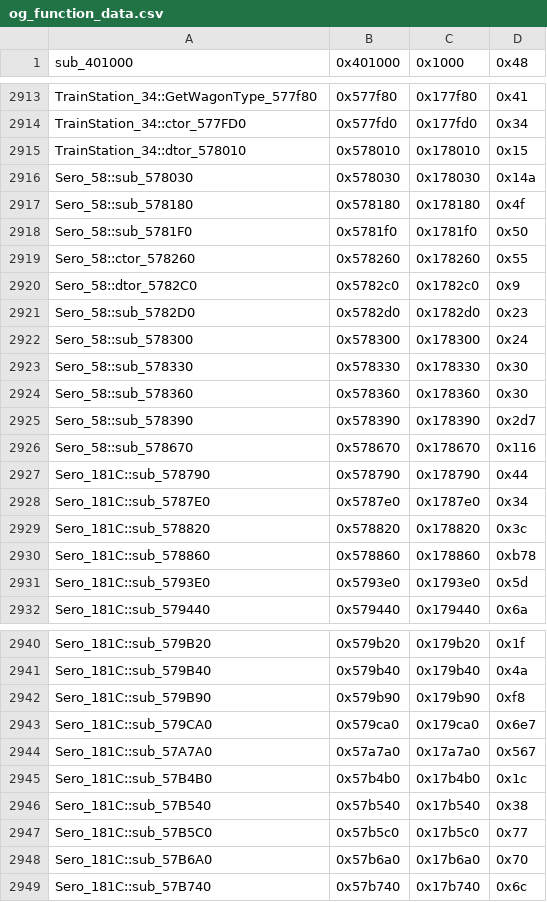
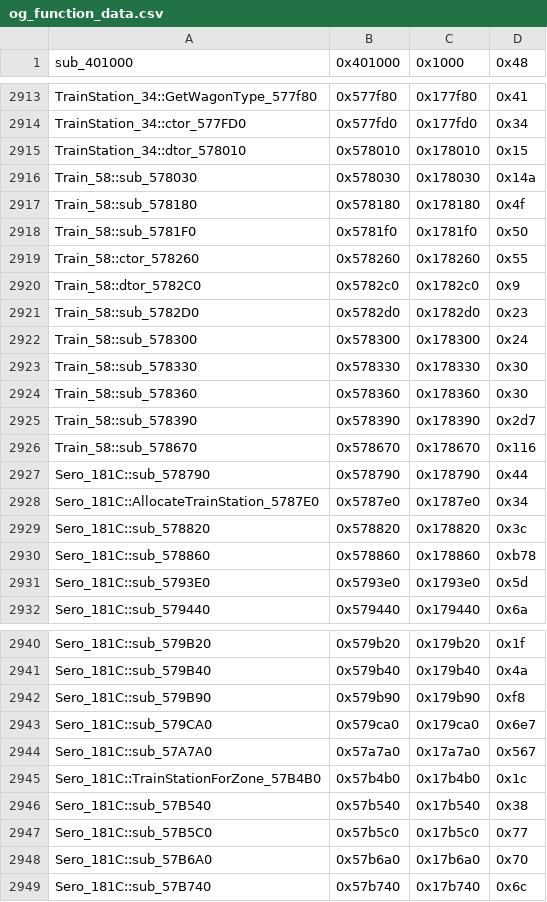
Before and after one commit to CriminalRETeam/gta2_re, a CSV file: Scripts/bin_comp/og_function_data.csv, drawn as a sheet; only a part is shown, gaps mark what is left out.

```diff
--- a/Scripts/bin_comp/og_function_data.csv
+++ b/Scripts/bin_comp/og_function_data.csv
@@ -2915,15 +2915,15 @@ TrainStation_34::ctor_577FD0,0x577fd0,0x177fd0,0x34
 TrainStation_34::dtor_578010,0x578010,0x178010,0x15
-Sero_58::sub_578030,0x578030,0x178030,0x14a
-Sero_58::sub_578180,0x578180,0x178180,0x4f
-Sero_58::sub_5781F0,0x5781f0,0x1781f0,0x50
-Sero_58::ctor_578260,0x578260,0x178260,0x55
-Sero_58::dtor_5782C0,0x5782c0,0x1782c0,0x9
-Sero_58::sub_5782D0,0x5782d0,0x1782d0,0x23
-Sero_58::sub_578300,0x578300,0x178300,0x24
-Sero_58::sub_578330,0x578330,0x178330,0x30
-Sero_58::sub_578360,0x578360,0x178360,0x30
-Sero_58::sub_578390,0x578390,0x178390,0x2d7
-Sero_58::sub_578670,0x578670,0x178670,0x116
+Train_58::sub_578030,0x578030,0x178030,0x14a
+Train_58::sub_578180,0x578180,0x178180,0x4f
+Train_58::sub_5781F0,0x5781f0,0x1781f0,0x50
+Train_58::ctor_578260,0x578260,0x178260,0x55
+Train_58::dtor_5782C0,0x5782c0,0x1782c0,0x9
+Train_58::sub_5782D0,0x5782d0,0x1782d0,0x23
+Train_58::sub_578300,0x578300,0x178300,0x24
+Train_58::sub_578330,0x578330,0x178330,0x30
+Train_58::sub_578360,0x578360,0x178360,0x30
+Train_58::sub_578390,0x578390,0x178390,0x2d7
+Train_58::sub_578670,0x578670,0x178670,0x116
 Sero_181C::sub_578790,0x578790,0x178790,0x44
-Sero_181C::sub_5787E0,0x5787e0,0x1787e0,0x34
+Sero_181C::AllocateTrainStation_5787E0,0x5787e0,0x1787e0,0x34
 Sero_181C::sub_578820,0x578820,0x178820,0x3c
@@ -2944,3 +2944,3 @@ Sero_181C::sub_579CA0,0x579ca0,0x179ca0,0x6e7
 Sero_181C::sub_57A7A0,0x57a7a0,0x17a7a0,0x567
-Sero_181C::sub_57B4B0,0x57b4b0,0x17b4b0,0x1c
+Sero_181C::TrainStationForZone_57B4B0,0x57b4b0,0x17b4b0,0x1c
 Sero_181C::sub_57B540,0x57b540,0x17b540,0x38
```
Also changed, not shown: 4 other files.
